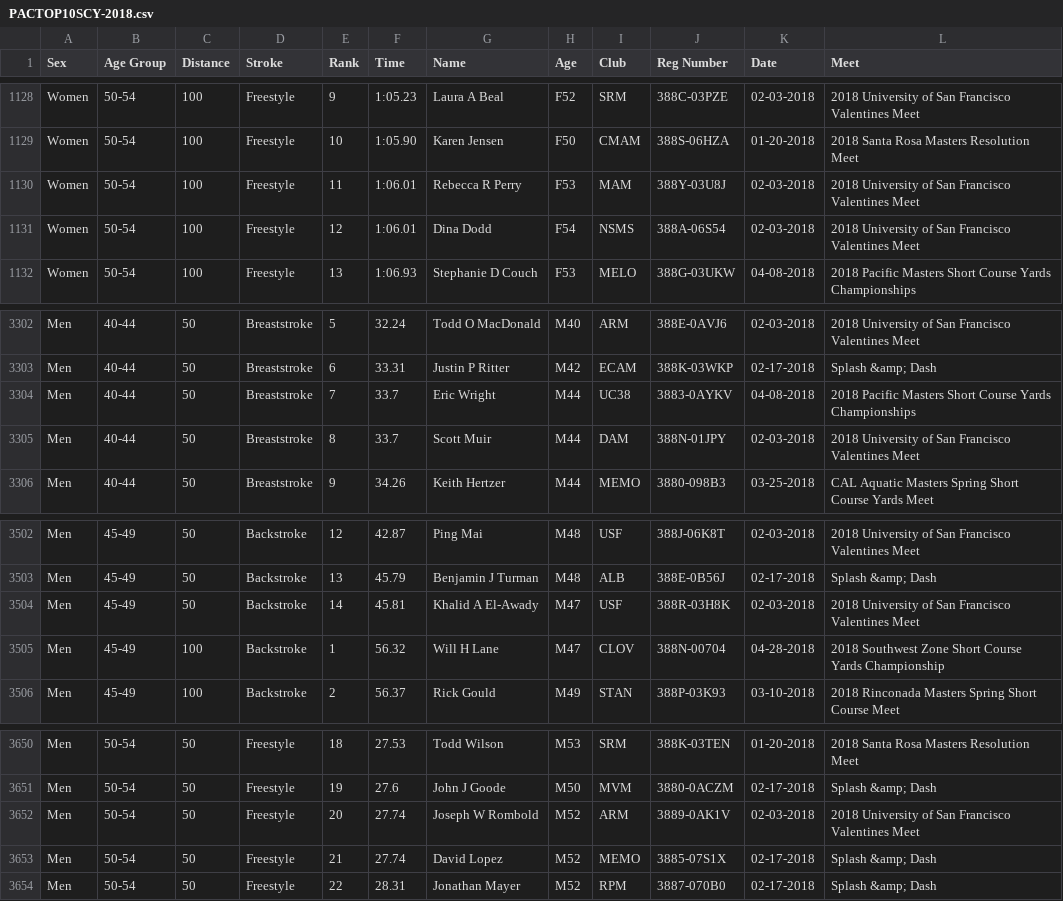
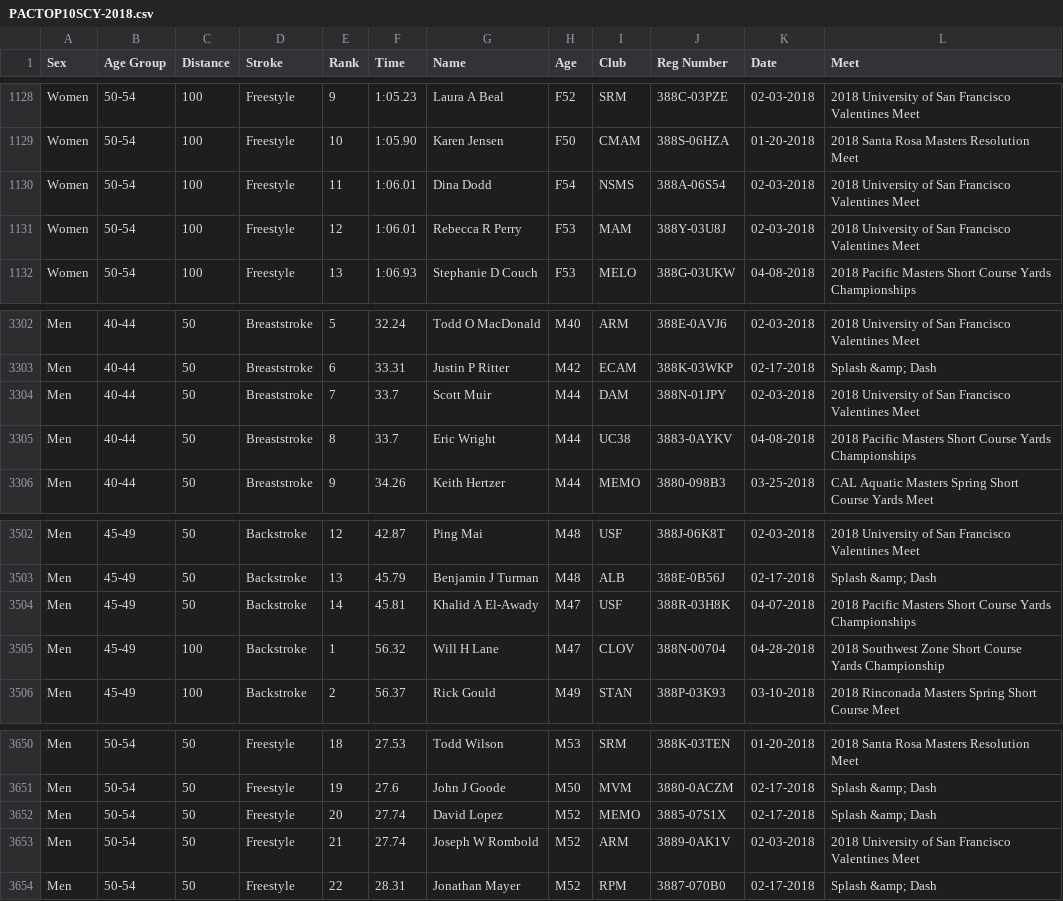
Before and after one commit to bobup/PMSTopTen, a CSV file: SeasonData/Season-2018/SourceData-2018/PACTOP10SCY-2018.csv, drawn as a sheet; only a part is shown, gaps mark what is left out; the diff covers the shown part only.

```diff
--- a/SeasonData/Season-2018/SourceData-2018/PACTOP10SCY-2018.csv
+++ b/SeasonData/Season-2018/SourceData-2018/PACTOP10SCY-2018.csv
@@ -1129,4 +1129,4 @@
 "Women ","50-54","100","Freestyle","10","1:05.90"," Karen Jensen","F50","CMAM","388S-06HZA","01-20-2018","2018 Santa Rosa Masters Resolution Meet"
-"Women ","50-54","100","Freestyle","11","1:06.01"," Rebecca R Perry","F53","MAM","388Y-03U8J","02-03-2018","2018 University of San Francisco Valentines Meet"
-"Women ","50-54","100","Freestyle","12","1:06.01"," Dina Dodd","F54","NSMS","388A-06S54","02-03-2018","2018 University of San Francisco Valentines Meet"
+"Women ","50-54","100","Freestyle","11","1:06.01"," Dina Dodd","F54","NSMS","388A-06S54","02-03-2018","2018 University of San Francisco Valentines Meet"
+"Women ","50-54","100","Freestyle","12","1:06.01"," Rebecca R Perry","F53","MAM","388Y-03U8J","02-03-2018","2018 University of San Francisco Valentines Meet"
 "Women ","50-54","100","Freestyle","13","1:06.93"," Stephanie D Couch","F53","MELO","388G-03UKW","04-08-2018","2018 Pacific Masters Short Course Yards Championships"
@@ -3303,4 +3303,4 @@
 "Men ","40-44","50","Breaststroke","6","33.31"," Justin P Ritter","M42","ECAM","388K-03WKP","02-17-2018","Splash &amp; Dash "
-"Men ","40-44","50","Breaststroke","7","33.7"," Eric Wright","M44","UC38","3883-0AYKV","04-08-2018","2018 Pacific Masters Short Course Yards Championships"
-"Men ","40-44","50","Breaststroke","8","33.7"," Scott Muir","M44","DAM","388N-01JPY","02-03-2018","2018 University of San Francisco Valentines Meet"
+"Men ","40-44","50","Breaststroke","7","33.7"," Scott Muir","M44","DAM","388N-01JPY","02-03-2018","2018 University of San Francisco Valentines Meet"
+"Men ","40-44","50","Breaststroke","8","33.7"," Eric Wright","M44","UC38","3883-0AYKV","04-08-2018","2018 Pacific Masters Short Course Yards Championships"
 "Men ","40-44","50","Breaststroke","9","34.26"," Keith Hertzer","M44","MEMO","3880-098B3","03-25-2018","CAL Aquatic Masters Spring Short Course Yards Meet"
@@ -3503,3 +3503,3 @@
 "Men ","45-49","50","Backstroke","13","45.79"," Benjamin J Turman","M48","ALB","388E-0B56J","02-17-2018","Splash &amp; Dash "
-"Men ","45-49","50","Backstroke","14","45.81"," Khalid A El-Awady","M47","USF","388R-03H8K","02-03-2018","2018 University of San Francisco Valentines Meet"
+"Men ","45-49","50","Backstroke","14","45.81"," Khalid A El-Awady","M47","USF","388R-03H8K","04-07-2018","2018 Pacific Masters Short Course Yards Championships"
 "Men ","45-49","100","Backstroke","1","56.32"," Will H Lane","M47","CLOV","388N-00704","04-28-2018","2018 Southwest Zone Short Course Yards Championship"
@@ -3651,4 +3651,4 @@
 "Men ","50-54","50","Freestyle","19","27.6"," John J Goode","M50","MVM","3880-0ACZM","02-17-2018","Splash &amp; Dash "
-"Men ","50-54","50","Freestyle","20","27.74"," Joseph W Rombold","M52","ARM","3889-0AK1V","02-03-2018","2018 University of San Francisco Valentines Meet"
-"Men ","50-54","50","Freestyle","21","27.74"," David Lopez","M52","MEMO","3885-07S1X","02-17-2018","Splash &amp; Dash "
+"Men ","50-54","50","Freestyle","20","27.74"," David Lopez","M52","MEMO","3885-07S1X","02-17-2018","Splash &amp; Dash "
+"Men ","50-54","50","Freestyle","21","27.74"," Joseph W Rombold","M52","ARM","3889-0AK1V","02-03-2018","2018 University of San Francisco Valentines Meet"
 "Men ","50-54","50","Freestyle","22","28.31"," Jonathan Mayer","M52","RPM","3887-070B0","02-17-2018","Splash &amp; Dash "
```
Also changed, not shown: 8 edited cells elsewhere in this file, SeasonData/Season-2018/SourceData-2018/PACRecordsLCM-2018.csv, SeasonData/Season-2018/SourceData-2018/PACRecordsSCY-2018.csv, 13 other files.
